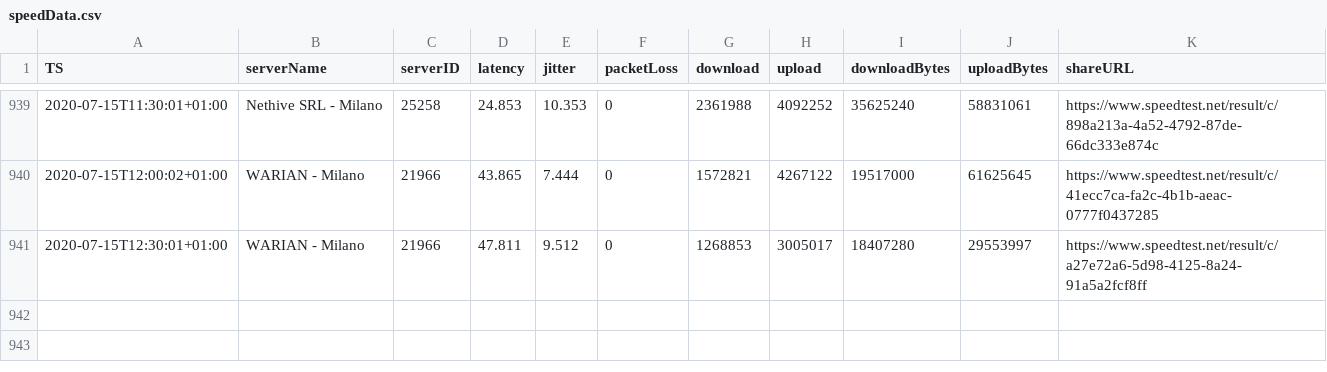
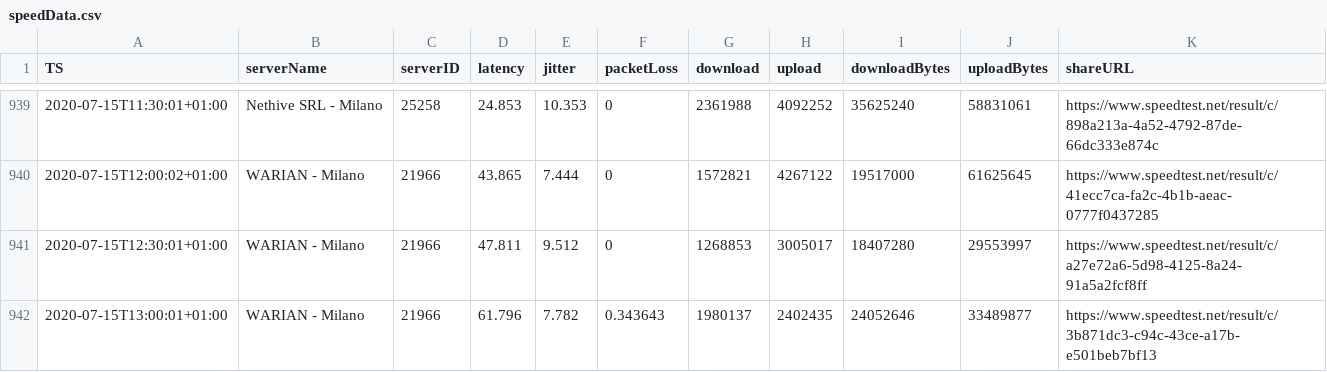
Before and after one commit to mauriziopapini/datalog, a CSV file: speedData.csv, drawn as a sheet; only a part is shown, gaps mark what is left out.

Commit message:
upd

```diff
--- a/speedData.csv
+++ b/speedData.csv
@@ -941 +941,2 @@
 "2020-07-15T12:30:01+01:00","WARIAN - Milano","21966","47.811","9.512","0","1268853","3005017","18407280","29553997","https://www.speedtest.net/result/c/a27e72a6-5d98-4125-8a24-91a5a2fcf8ff"
+"2020-07-15T13:00:01+01:00","WARIAN - Milano","21966","61.796","7.782","0.343643","1980137","2402435","24052646","33489877","https://www.speedtest.net/result/c/3b871dc3-c94c-43ce-a17b-e501beb7bf13"
```
